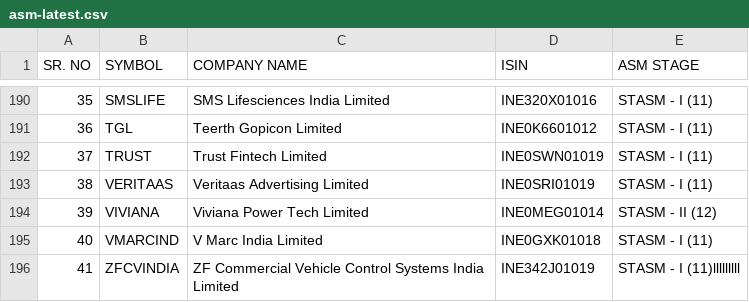
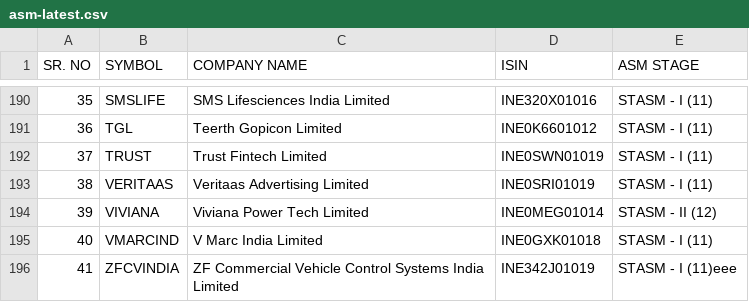
Before and after one commit to prajwaljathar/marketindicators, a CSV file: demo/src/main/resources/asm-latest.csv, drawn as a sheet; only a part is shown, gaps mark what is left out.

Commit message:
Update asm-latest.csv

```diff
--- a/demo/src/main/resources/asm-latest.csv
+++ b/demo/src/main/resources/asm-latest.csv
@@ -200,2 +200,2 @@
 40,"VMARCIND","V Marc India Limited","INE0GXK01018","STASM - I (11)"
-41,"ZFCVINDIA","ZF Commercial Vehicle Control Systems India Limited","INE342J01019","STASM - I (11)"lllllllll
+41,"ZFCVINDIA","ZF Commercial Vehicle Control Systems India Limited","INE342J01019","STASM - I (11)"eee
```
